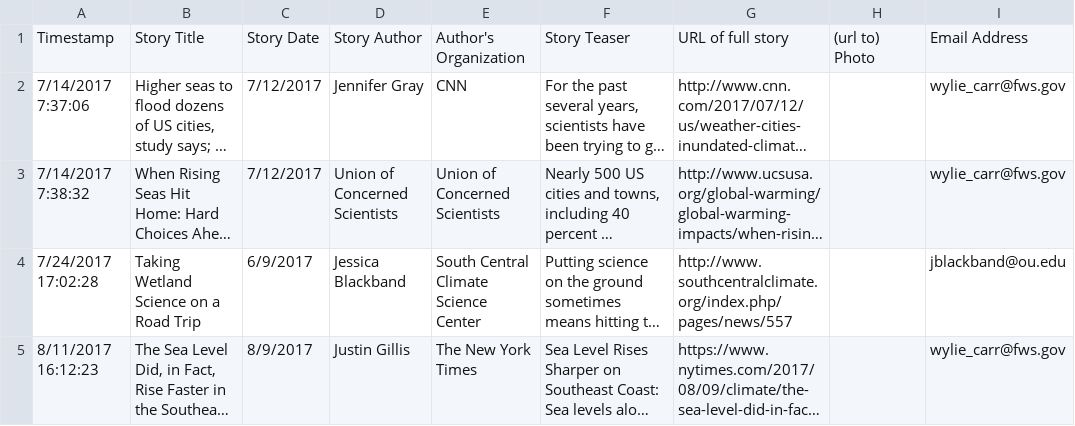
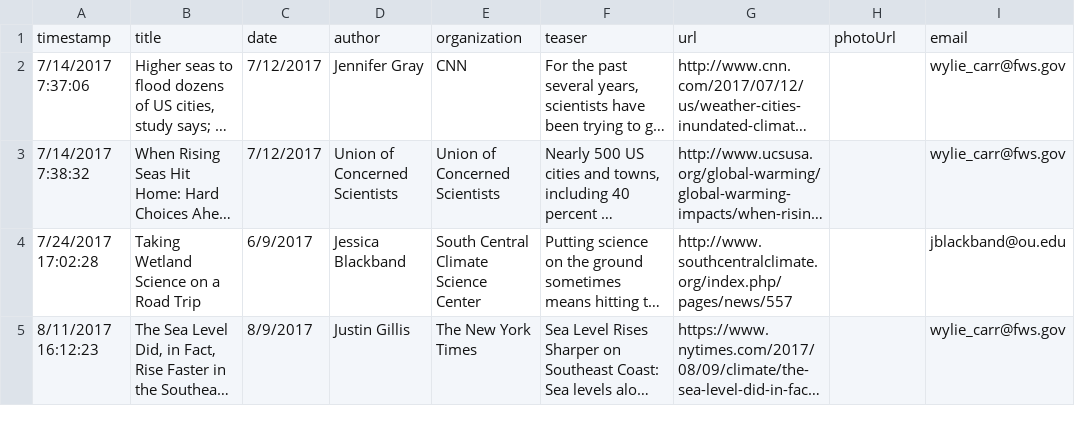
Before and after one commit to USFWS/secas, a CSV file: data/bloggable.csv, drawn as a sheet; only a part is shown; long unchanged cells end in …; removed rows and columns are numbered as before the commit, all else as after; the diff names each change by its address in the sheet, - before the commit and + after, or states it on an @@ line.

```diff
--- a/data/bloggable.csv
+++ b/data/bloggable.csv
-row 1: Timestamp | Story Title | Story Date | Story Author | Author's Organization | Story Teaser | URL of full story | (url to) Photo | Email Address
+row 1: timestamp | title | date | author | organization | teaser | url | photoUrl | email
```
Also changed, not shown: 2 other files.
